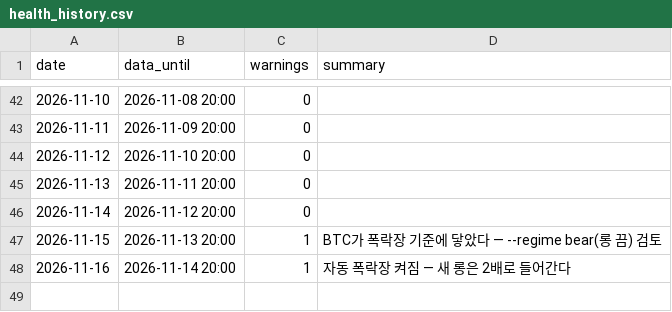
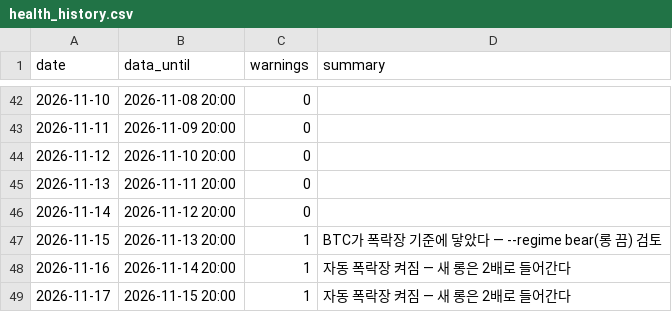
Before and after one commit to haminsu1009-boop/caleb, a CSV file: reports/health_history.csv, drawn as a sheet; only a part is shown, gaps mark what is left out; the diff names each change by its address in the sheet, - before the commit and + after, or states it on an @@ line.

```diff
--- a/reports/health_history.csv
+++ b/reports/health_history.csv
+row 49: 2026-11-17 | 2026-11-15 20:00 | 1 | 자동 폭락장 켜짐 — 새 롱은 2배로 들어간다
```
Also changed, not shown: 1 other file.
